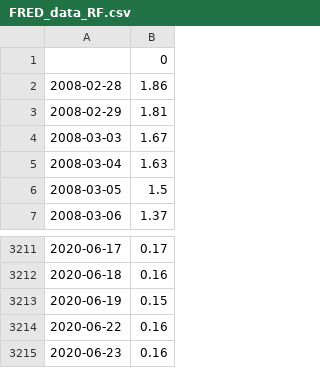
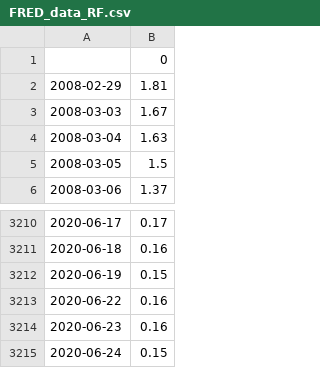
Before and after one commit to ajmal017/Econ_proj1, a CSV file: meta_data/FRED_data_RF.csv, drawn as a sheet; only a part is shown, gaps mark what is left out; removed rows and columns are numbered as before the commit, all else as after; the diff names each change by its address in the sheet, - before the commit and + after, or states it on an @@ line.

```diff
--- a/meta_data/FRED_data_RF.csv
+++ b/meta_data/FRED_data_RF.csv
-row 2: 2008-02-28 | 1.86
+row 3215: 2020-06-24 | 0.15
```
Also changed, not shown: meta_data/FRED_data_10_2.csv, meta_data/FRED_data_UnEmp.csv, 9 other files.
